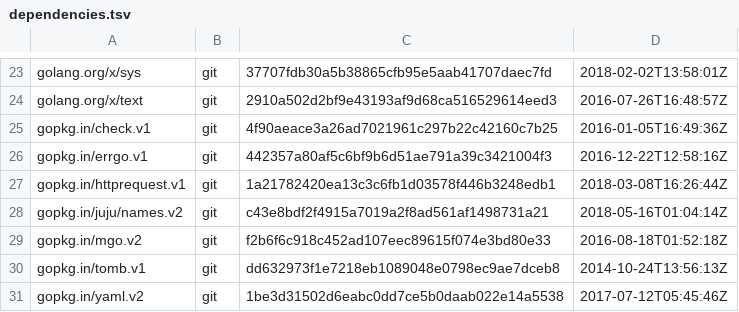
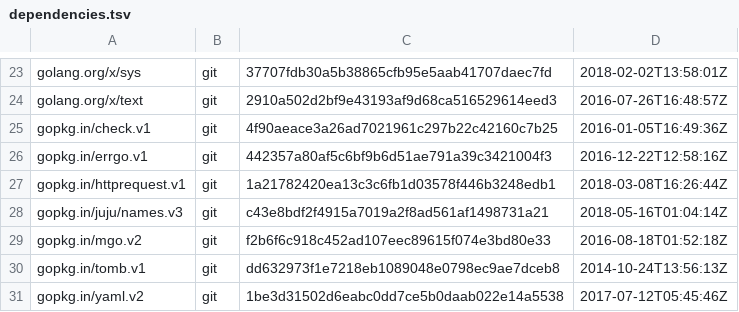
Before and after one commit to juju/utils, a TSV file: dependencies.tsv, drawn as a sheet; only a part is shown, gaps mark what is left out.

Commit message:
use names.v3 for dependency issues with juju

```diff
--- a/dependencies.tsv
+++ b/dependencies.tsv
@@ -27,3 +27,3 @@ gopkg.in/errgo.v1	git	442357a80af5c6bf9b6d51ae791a39c3421004f3	2016-12-22T12:58:
 gopkg.in/httprequest.v1	git	1a21782420ea13c3c6fb1d03578f446b3248edb1	2018-03-08T16:26:44Z
-gopkg.in/juju/names.v2	git	c43e8bdf2f4915a7019a2f8ad561af1498731a21	2018-05-16T01:04:14Z
+gopkg.in/juju/names.v3	git	c43e8bdf2f4915a7019a2f8ad561af1498731a21	2018-05-16T01:04:14Z
 gopkg.in/mgo.v2	git	f2b6f6c918c452ad107eec89615f074e3bd80e33	2016-08-18T01:52:18Z
```
Also changed, not shown: 3 other files.
